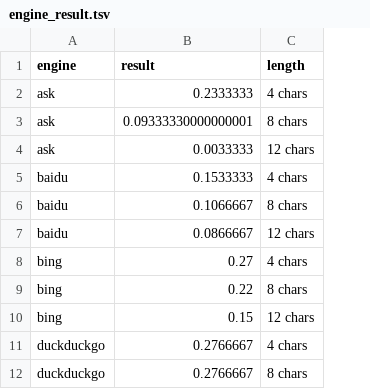
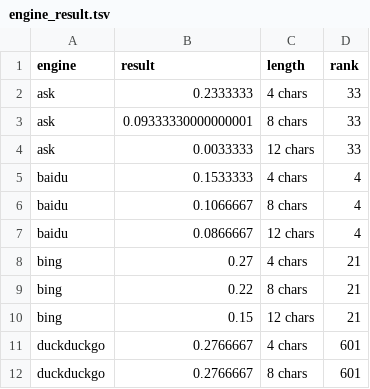
Before and after one commit to charlieegan3/spelling-correction-paper, a TSV file: results_graphing/engine_result.tsv, drawn as a sheet; only a part is shown; the diff names each change by its address in the sheet, - before the commit and + after, or states it on an @@ line.

```diff
--- a/results_graphing/engine_result.tsv
+++ b/results_graphing/engine_result.tsv
+column D (rank), rows 2-12: 33 | 33 | 33 | 4 | 4 | 4 | 21 | 21 | 21 | 601 | 601
```
Also changed, not shown: 3 other files.
